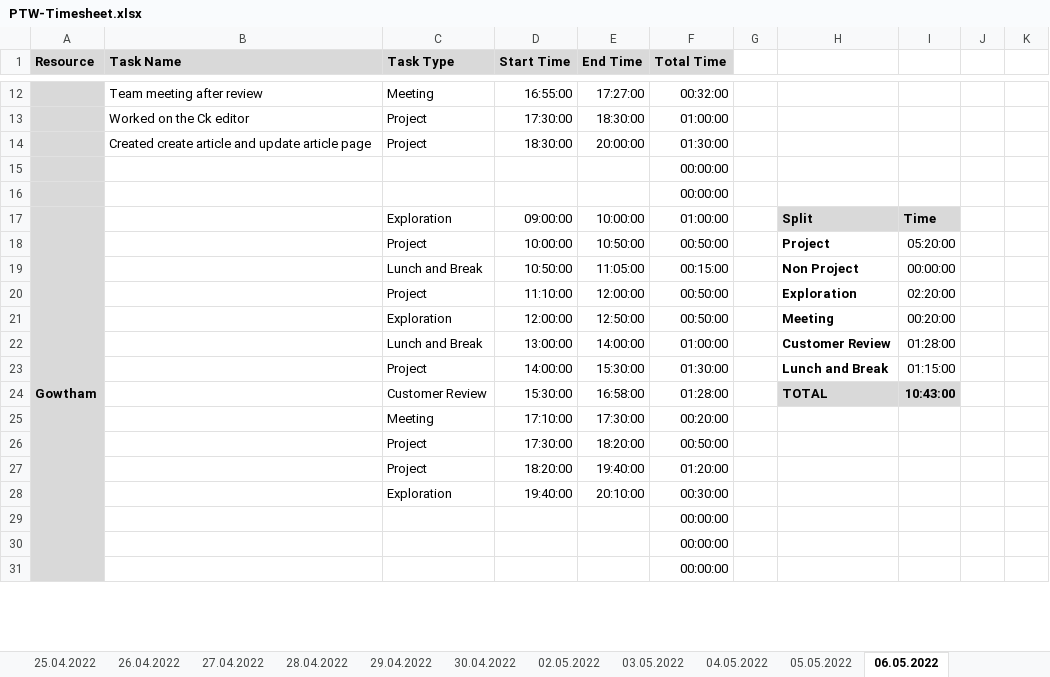
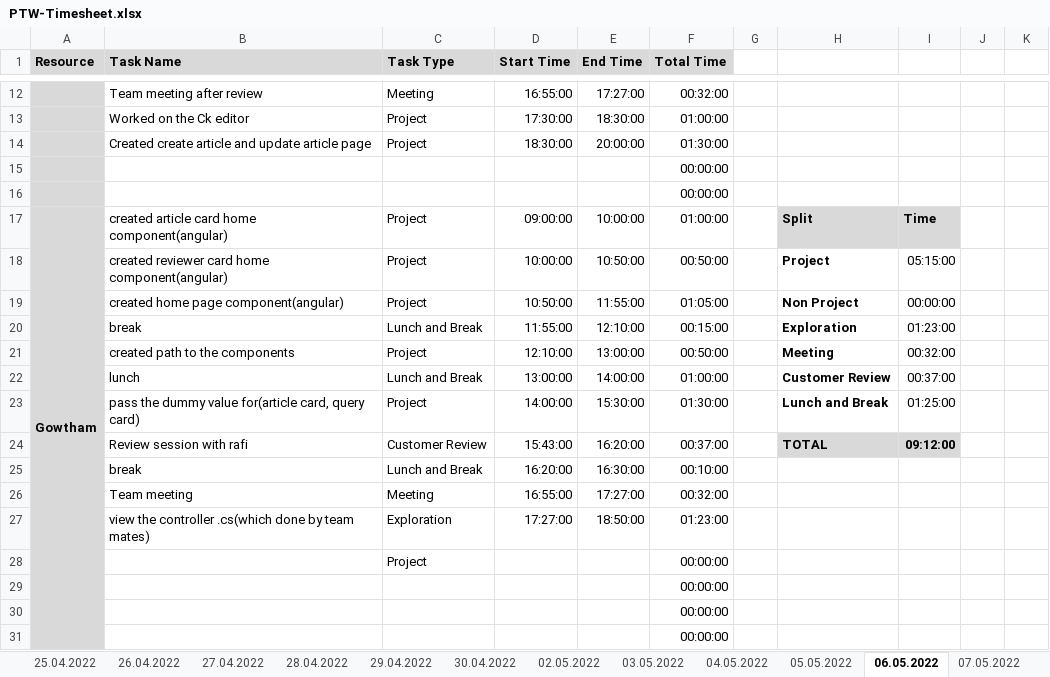
Before and after one commit to arvi9/ASPNet-WebAPI-Anngular-Project, an Excel workbook: Aurora/Process/PTW-Timesheet.xlsx, sheet 06.05.2022, drawn as a sheet; only a part is shown, gaps mark what is left out; values as stored, in another font and other column widths than the file's, no borders; conditional formats not drawn; removed rows and columns are numbered as before the commit, all else as after; rows hold the shown columns only; the diff covers the shown part only; the diff names each change by its address in the sheet, - before the commit and + after, or states it on an @@ line.

```diff
--- a/Aurora/Process/PTW-Timesheet.xlsx (sheet 06.05.2022)
+++ b/Aurora/Process/PTW-Timesheet.xlsx (sheet 06.05.2022)
+sheet tab: 07.05.2022
-B17 (Task Name): (empty)
+B17 (Task Name): created article card home component(angular)
-C17 (Task Type): Exploration
+C17 (Task Type): Project
-B18 (Task Name): (empty)
+B18 (Task Name): created reviewer card home component(angular)
-I18: 05:20:00
+I18: 05:15:00
-B19 (Task Name): (empty)
+B19 (Task Name): created home page component(angular)
-C19 (Task Type): Lunch and Break
+C19 (Task Type): Project
-E19 (End Time): 11:05:00
+E19 (End Time): 11:55:00
-F19 (Total Time): 00:15:00
+F19 (Total Time): 01:05:00
+row 20:  | break | Lunch and Break | 11:55:00 | 12:10:00 | 00:15:00 |  | Exploration | 01:23:00
-B21 (Task Name): (empty)
+B21 (Task Name): created path to the components
-D21 (Start Time): 11:10:00
+D21 (Start Time): 12:10:00
-E21 (End Time): 12:00:00
+E21 (End Time): 13:00:00
-H21: Exploration
+H21: Meeting
-I21: 02:20:00
+I21: 00:32:00
-row 21:  |  | Exploration | 12:00:00 | 12:50:00 | 00:50:00 |  | Meeting | 00:20:00
-B22 (Task Name): (empty)
+B22 (Task Name): lunch
-I22: 01:28:00
+I22: 00:37:00
-B23 (Task Name): (empty)
+B23 (Task Name): pass the dummy value for(article card, query card)
-I23: 01:15:00
+I23: 01:25:00
-B24 (Task Name): (empty)
+B24 (Task Name): Review session with rafi
-D24 (Start Time): 15:30:00
+D24 (Start Time): 15:43:00
-E24 (End Time): 16:58:00
+E24 (End Time): 16:20:00
-F24 (Total Time): 01:28:00
+F24 (Total Time): 00:37:00
-I24: 10:43:00
+I24: 09:12:00
-row 25:  |  | Meeting | 17:10:00 | 17:30:00 | 00:20:00
-row 26:  |  | Project | 17:30:00 | 18:20:00 | 00:50:00
-row 27:  |  | Project | 18:20:00 | 19:40:00 | 01:20:00
-row 28:  |  | Exploration | 19:40:00 | 20:10:00 | 00:30:00
+row 25:  | break | Lunch and Break | 16:20:00 | 16:30:00 | 00:10:00
+row 26:  | Team meeting | Meeting | 16:55:00 | 17:27:00 | 00:32:00
+row 27:  | view the controller .cs(which done by team mates) | Exploration | 17:27:00 | 18:50:00 | 01:23:00
+row 28:  |  | Project |  |  | 00:00:00
```
Also changed, not shown: 22 added rows, 22 removed rows, 1 moved row and 84 edited cells elsewhere in this sheet, formulas that keep their value.
